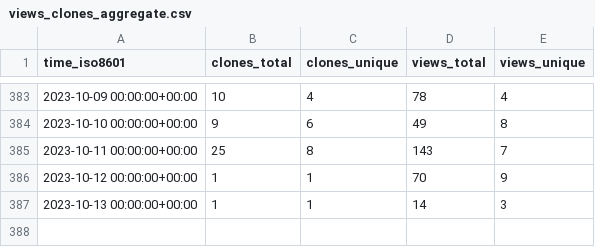
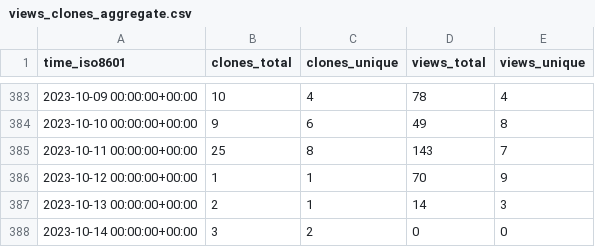
Before and after one commit to dylansdaniels/hnn_tracking_test, a CSV file: jonescompneurolab/hnn-core/ghrs-data/views_clones_aggregate.csv, drawn as a sheet; only a part is shown, gaps mark what is left out.

```diff
--- a/jonescompneurolab/hnn-core/ghrs-data/views_clones_aggregate.csv
+++ b/jonescompneurolab/hnn-core/ghrs-data/views_clones_aggregate.csv
@@ -386,2 +386,3 @@ time_iso8601,clones_total,clones_unique,views_total,views_unique
 2023-10-12 00:00:00+00:00,1,1,70,9
-2023-10-13 00:00:00+00:00,1,1,14,3
+2023-10-13 00:00:00+00:00,2,1,14,3
+2023-10-14 00:00:00+00:00,3,2,0,0
```
Also changed, not shown: 1 other file.
